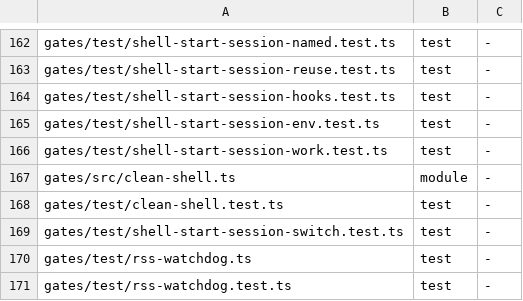
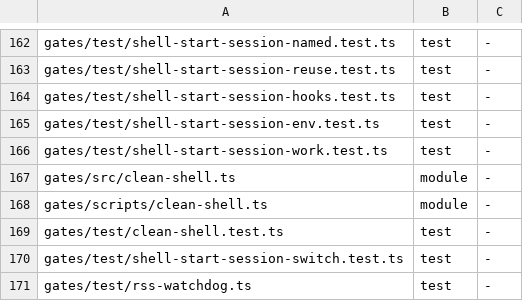
Before and after one commit to loadedsith/agent-system-2.0, a TSV file: install/manifest.tsv, drawn as a sheet; only a part is shown, gaps mark what is left out; the shorter side is filled out with more unchanged rows.

Commit message:
sl-codefix-r1: review r1 finding 2 (major), follow-up — install/manifest.tsv lists gates/scripts/clean-shell.ts, the launcher's switch reader

```diff
--- a/install/manifest.tsv
+++ b/install/manifest.tsv
@@ -167,2 +167,3 @@ gates/test/shell-start-session-work.test.ts	test	-
 gates/src/clean-shell.ts	module	-
+gates/scripts/clean-shell.ts	module	-
 gates/test/clean-shell.test.ts	test	-
```
